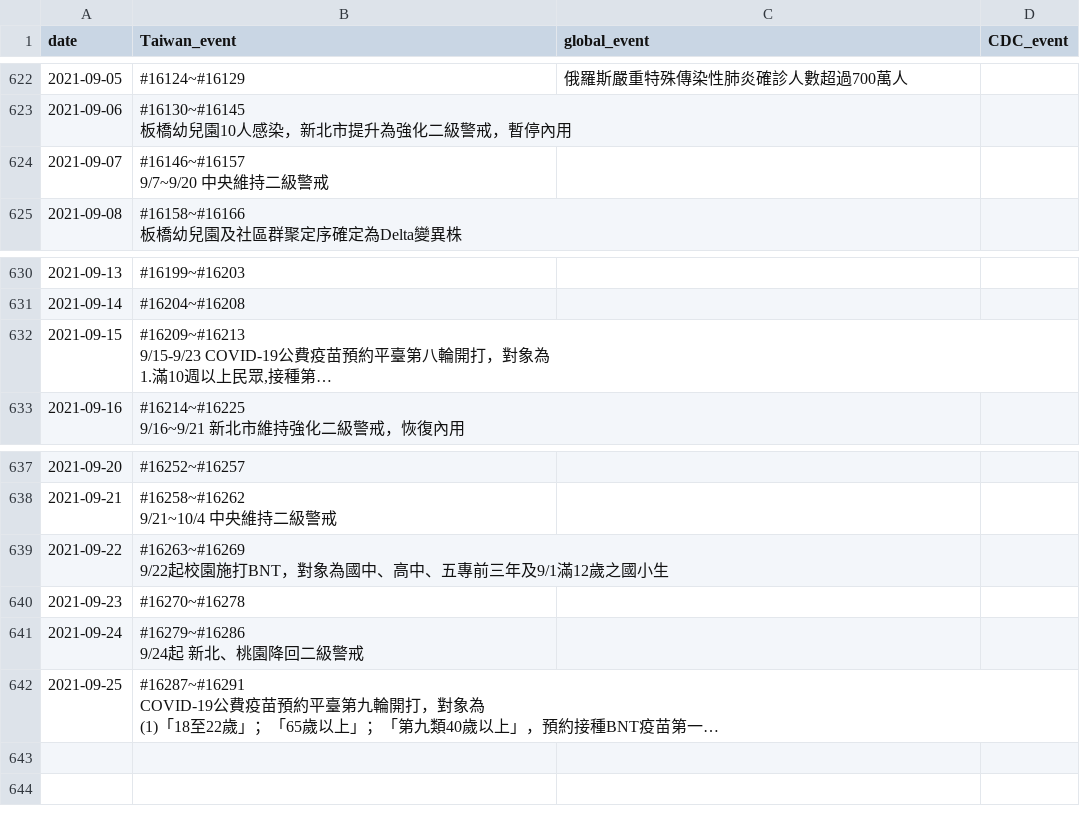
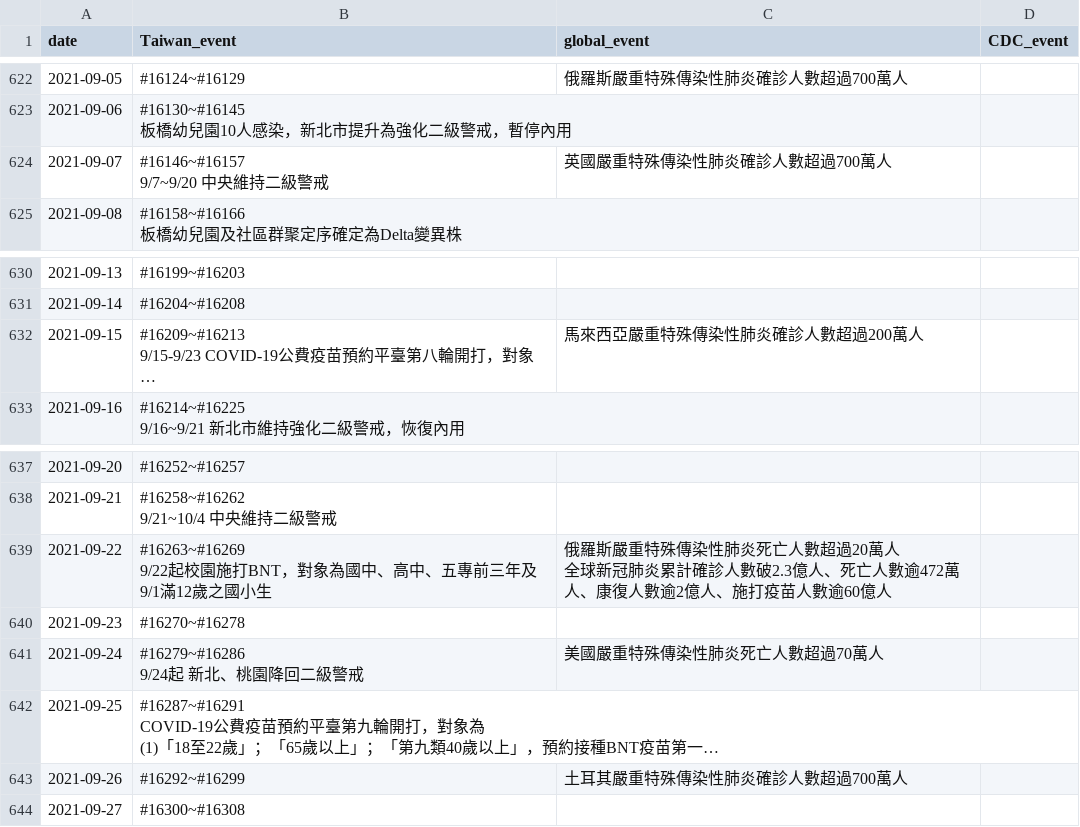
Before and after one commit to Linc-tw/COVID_breakdown, a CSV file: processed_data/event_timeline_zh-tw.csv, drawn as a sheet; only a part is shown, gaps mark what is left out; long unchanged cells end in …; ↵ is a line break in a cell; the diff names each change by its address in the sheet, - before the commit and + after, or states it on an @@ line.

Commit message:
Automatic data update

```diff
--- a/processed_data/event_timeline_zh-tw.csv
+++ b/processed_data/event_timeline_zh-tw.csv
-C624 (global_event): (empty)
+C624 (global_event): 英國嚴重特殊傳染性肺炎確診人數超過700萬人
-C632 (global_event): (empty)
+C632 (global_event): 馬來西亞嚴重特殊傳染性肺炎確診人數超過200萬人
-C639 (global_event): (empty)
+C639 (global_event): 俄羅斯嚴重特殊傳染性肺炎死亡人數超過20萬人 ↵ 全球新冠肺炎累計確診人數破2.3億人、死亡人數逾472萬人、康復人數逾2億人、施打疫苗人數逾60億人
-C641 (global_event): (empty)
+C641 (global_event): 美國嚴重特殊傳染性肺炎死亡人數超過70萬人
+row 643: 2021-09-26 | #16292~#16299 | 土耳其嚴重特殊傳染性肺炎確診人數超過700萬人
+row 644: 2021-09-27 | #16300~#16308
```
Also changed, not shown: processed_data/2021/vaccination_by_brand.csv, raw_data/COVID-19_in_Taiwan_raw_data_county_age.csv, 51 other files.
